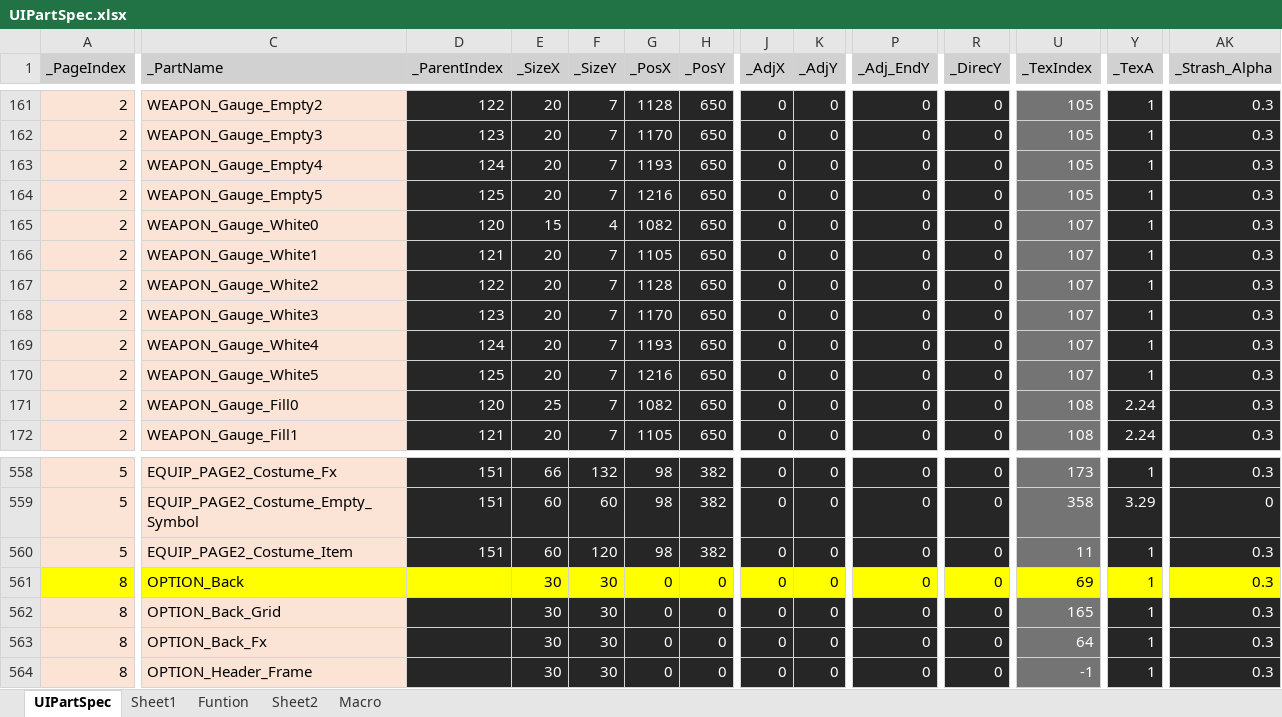
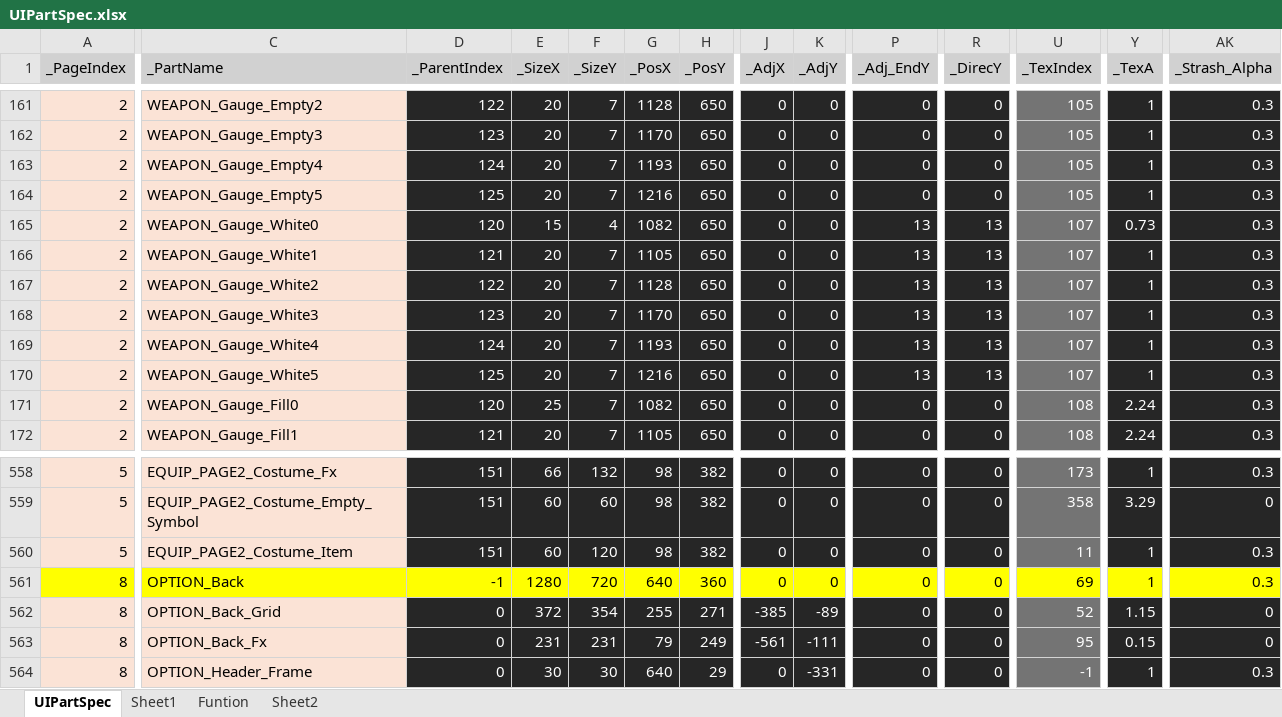
Before and after one commit to rlatjddyd92/Dx11_LiesOfP, an Excel workbook: Framework_DX11/Tools/Bin/DataFiles/UIPartSpec.xlsx, sheet UIPartSpec, drawn as a sheet; only a part is shown, gaps mark what is left out; values as stored, in another font and other column widths than the file's, no borders; the diff covers the shown part only; the diff names each change by its address in the sheet, - before the commit and + after, or states it on an @@ line.

```diff
--- a/Framework_DX11/Tools/Bin/DataFiles/UIPartSpec.xlsx (sheet UIPartSpec)
+++ b/Framework_DX11/Tools/Bin/DataFiles/UIPartSpec.xlsx (sheet UIPartSpec)
-sheet tab: Macro
-P165:P170 (_Adj_EndY): 0
+P165:P170 (_Adj_EndY): 13
-R165:R170 (_DirecY): 0
+R165:R170 (_DirecY): 13
-Y165 (_TexA): 1
+Y165 (_TexA): 0.73
-D561 (_ParentIndex): (empty)
+D561 (_ParentIndex): -1
-E561 (_SizeX): 30
+E561 (_SizeX): 1280
-F561 (_SizeY): 30
+F561 (_SizeY): 720
-G561 (_PosX): 0
+G561 (_PosX): 640
-H561 (_PosY): 0
+H561 (_PosY): 360
-D562:D564 (_ParentIndex): (empty)
+D562:D564 (_ParentIndex): 0
-E562 (_SizeX): 30
+E562 (_SizeX): 372
-F562 (_SizeY): 30
+F562 (_SizeY): 354
-G562 (_PosX): 0
+G562 (_PosX): 255
-H562 (_PosY): 0
+H562 (_PosY): 271
-J562 (_AdjX): 0
+J562 (_AdjX): -385
-K562 (_AdjY): 0
+K562 (_AdjY): -89
-U562 (_TexIndex): 165
+U562 (_TexIndex): 52
-Y562 (_TexA): 1
+Y562 (_TexA): 1.15
-AK562:AK563 (_Strash_Alpha): 0.3
+AK562:AK563 (_Strash_Alpha): 0
-E563 (_SizeX): 30
+E563 (_SizeX): 231
-F563 (_SizeY): 30
+F563 (_SizeY): 231
-G563 (_PosX): 0
+G563 (_PosX): 79
-H563 (_PosY): 0
+H563 (_PosY): 249
-J563 (_AdjX): 0
+J563 (_AdjX): -561
-K563 (_AdjY): 0
+K563 (_AdjY): -111
-U563 (_TexIndex): 64
+U563 (_TexIndex): 95
-Y563 (_TexA): 1
+Y563 (_TexA): 0.15
-G564 (_PosX): 0
+G564 (_PosX): 640
-H564 (_PosY): 0
+H564 (_PosY): 29
-K564 (_AdjY): 0
+K564 (_AdjY): -331
```
Also changed, not shown: 13 added rows, 2 removed rows, 417 edited cells and cell formats elsewhere in this sheet, formulas that keep their value, charts or pictures, Framework_DX11/Tools/Bin/DataFiles/UIPageSpec.xlsx, 45 other files.
